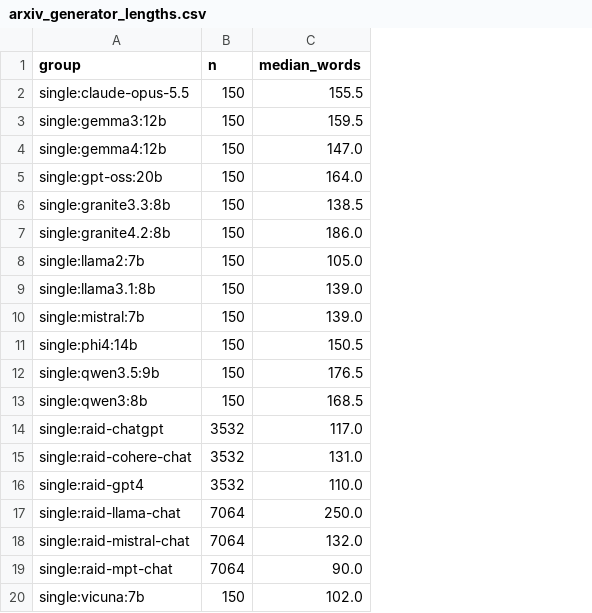
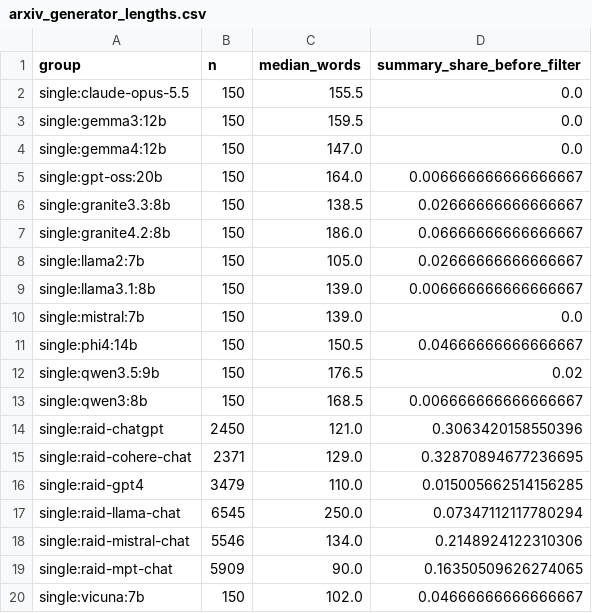
Before and after one commit to NatikChhabra/Sounding-Like-Which-AI, a CSV file: results/arxiv_generator_lengths.csv, drawn as a sheet; the diff names each change by its address in the sheet, - before the commit and + after, or states it on an @@ line.

```diff
--- a/results/arxiv_generator_lengths.csv
+++ b/results/arxiv_generator_lengths.csv
+column D (summary_share_before_filter), rows 2-20: 0.0 | 0.0 | 0.0 | 0.006666666666666667 | 0.02666666666666667 | 0.06666666666666667 | 0.02666666666666667 | 0.006666666666666667 | 0.0 | 0.04666666666666667 | 0.02 | 0.006666666666666667 | 0.3063420158550396 | 0.32870894677236695 | 0.015005662514156285 | 0.07347112117780294 | 0.2148924122310306 | 0.16350509626274065 | 0.04666666666666667
-B14 (n): 3532
+B14 (n): 2450
-C14 (median_words): 117.0
+C14 (median_words): 121.0
-B15 (n): 3532
+B15 (n): 2371
-C15 (median_words): 131.0
+C15 (median_words): 129.0
-B16 (n): 3532
+B16 (n): 3479
-B17 (n): 7064
+B17 (n): 6545
-B18 (n): 7064
+B18 (n): 5546
-C18 (median_words): 132.0
+C18 (median_words): 134.0
-B19 (n): 7064
+B19 (n): 5909
```
Also changed, not shown: results/arxiv_v_single_raid-llama-chat_features_human_typical.csv, results/arxiv_v_single_raid-mistral-chat_features_human_typical.csv, 48 other files.
